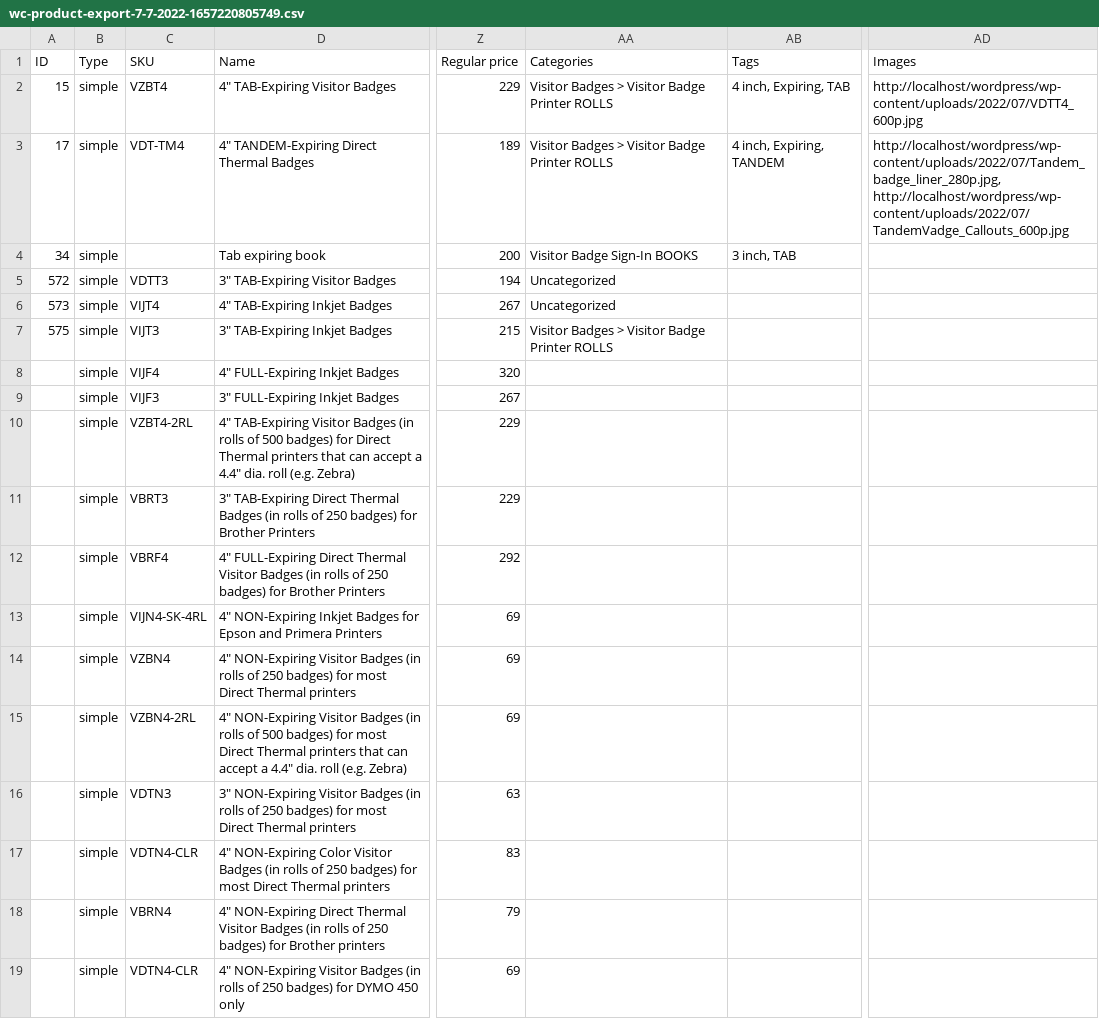
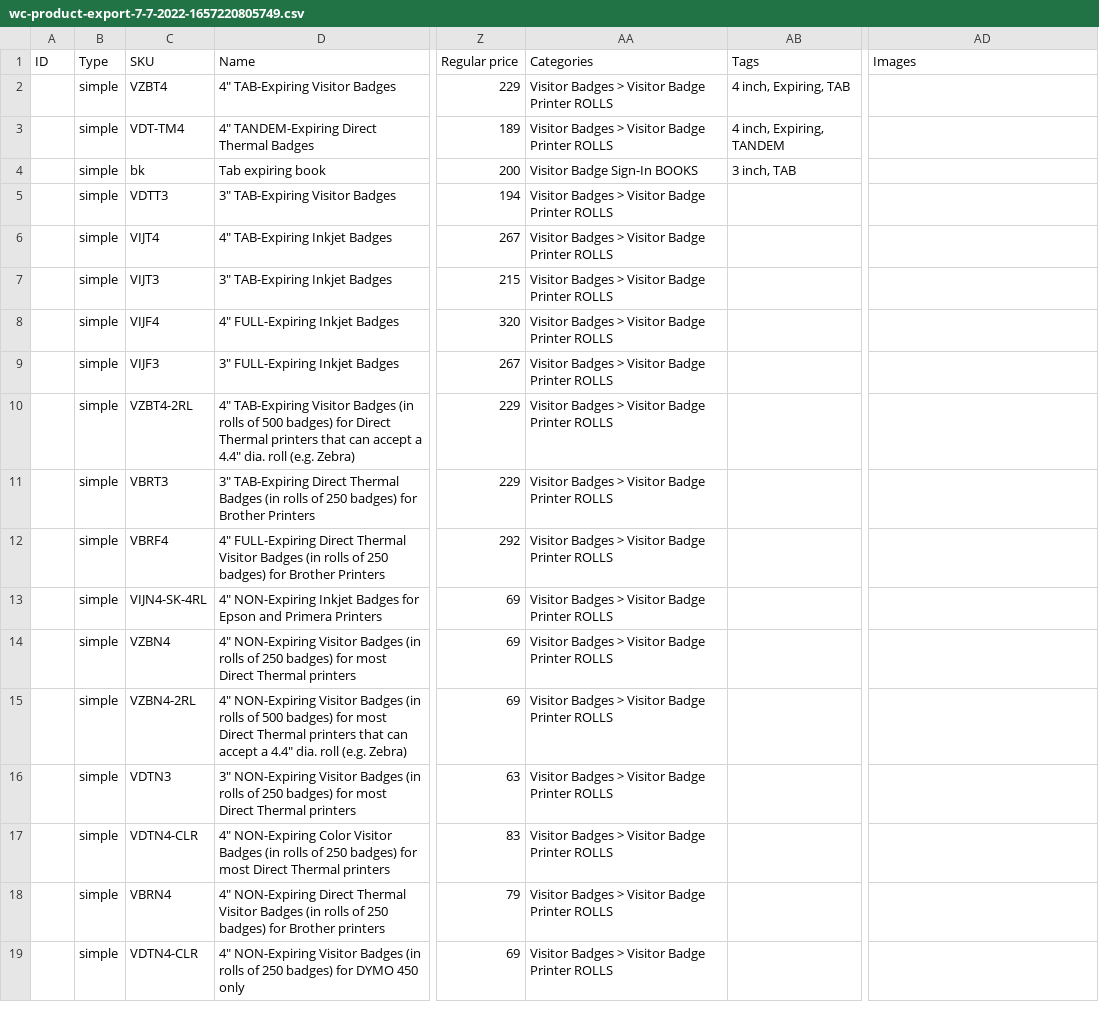
Before and after one commit to RichardMidnight/wordpress, a CSV file: wc-product-export-7-7-2022-1657220805749.csv, drawn as a sheet; only a part is shown, gaps mark what is left out; the diff names each change by its address in the sheet, - before the commit and + after, or states it on an @@ line.

Commit message:
Add files via upload

```diff
--- a/wc-product-export-7-7-2022-1657220805749.csv
+++ b/wc-product-export-7-7-2022-1657220805749.csv
-A2 (ID): 15
+A2 (ID): (empty)
-AD2 (Images): http://localhost/wordpress/wp-content/uploads/2022/07/VDTT4_600p.jpg
+AD2 (Images): (empty)
-A3 (ID): 17
+A3 (ID): (empty)
-AD3 (Images): http://localhost/wordpress/wp-content/uploads/2022/07/Tandem_badge_liner_280p.jpg, http://localhost/wordpress/wp-content/uploads/2022/07/TandemVadge_Callouts_600p.jpg
+AD3 (Images): (empty)
-A4 (ID): 34
+A4 (ID): (empty)
-C4 (SKU): (empty)
+C4 (SKU): bk
-A5 (ID): 572
+A5 (ID): (empty)
-AA5:AA6 (Categories): Uncategorized
+AA5:AA6 (Categories): Visitor Badges > Visitor Badge Printer ROLLS
-A6 (ID): 573
+A6 (ID): (empty)
-A7 (ID): 575
+A7 (ID): (empty)
-AA8:AA19 (Categories): (empty)
+AA8:AA19 (Categories): Visitor Badges > Visitor Badge Printer ROLLS
```
